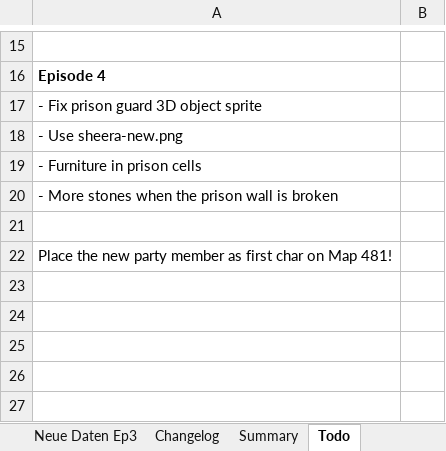
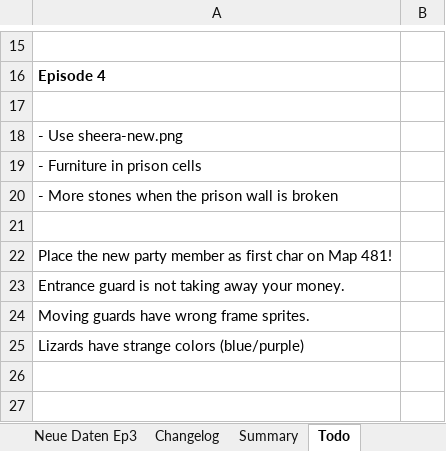
Before and after one commit to Pyrdacor/Ambermoon-Advanced, an Excel workbook: AmbermoonAdvanced.xlsx, sheet Todo, drawn as a sheet; only a part is shown, gaps mark what is left out; values as stored, in another font and other column widths than the file's, no borders; the diff names each change by its address in the sheet, - before the commit and + after, or states it on an @@ line.

Commit message:
Working on prison + new party member

```diff
--- a/AmbermoonAdvanced.xlsx (sheet Todo)
+++ b/AmbermoonAdvanced.xlsx (sheet Todo)
-A17: - Fix prison guard 3D object sprite
+A17: (empty)
-A23: (empty)
+A23: Entrance guard is not taking away your money.
-A24: (empty)
+A24: Moving guards have wrong frame sprites.
-A25: (empty)
+A25: Lizards have strange colors (blue/purple)
```
Also changed, not shown: sheet GlobalVars, 5 other files.
